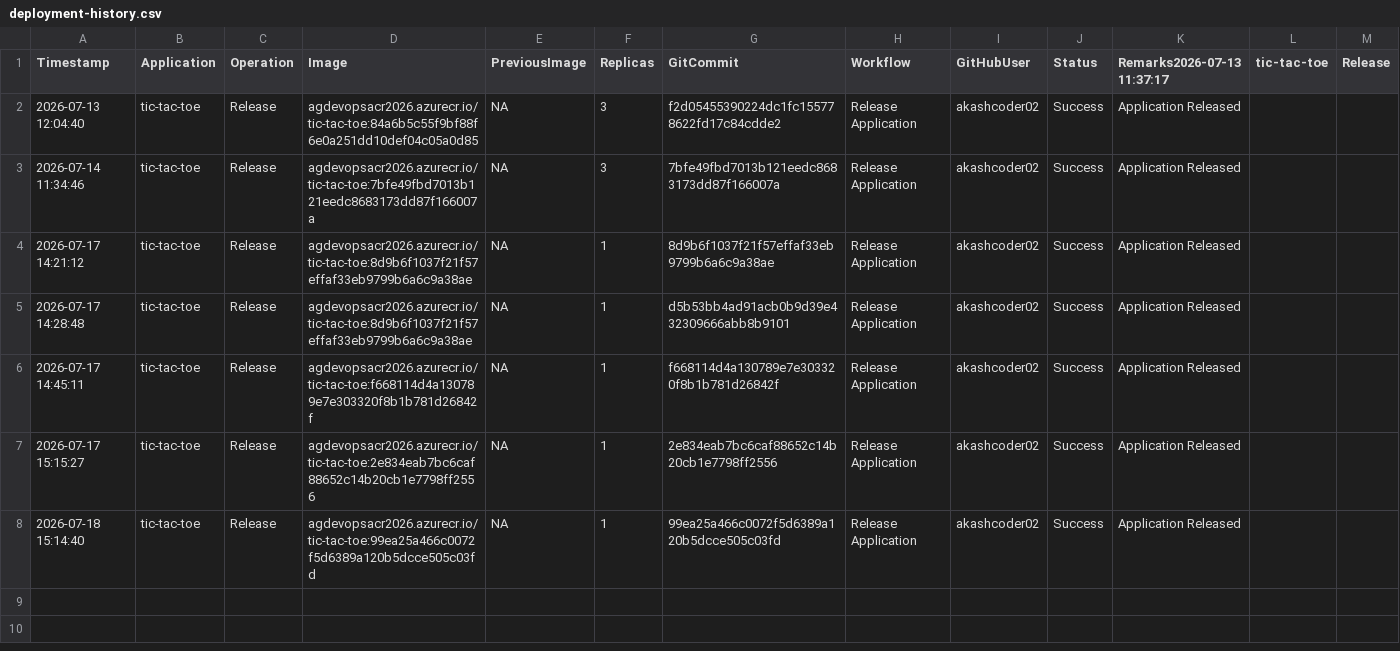
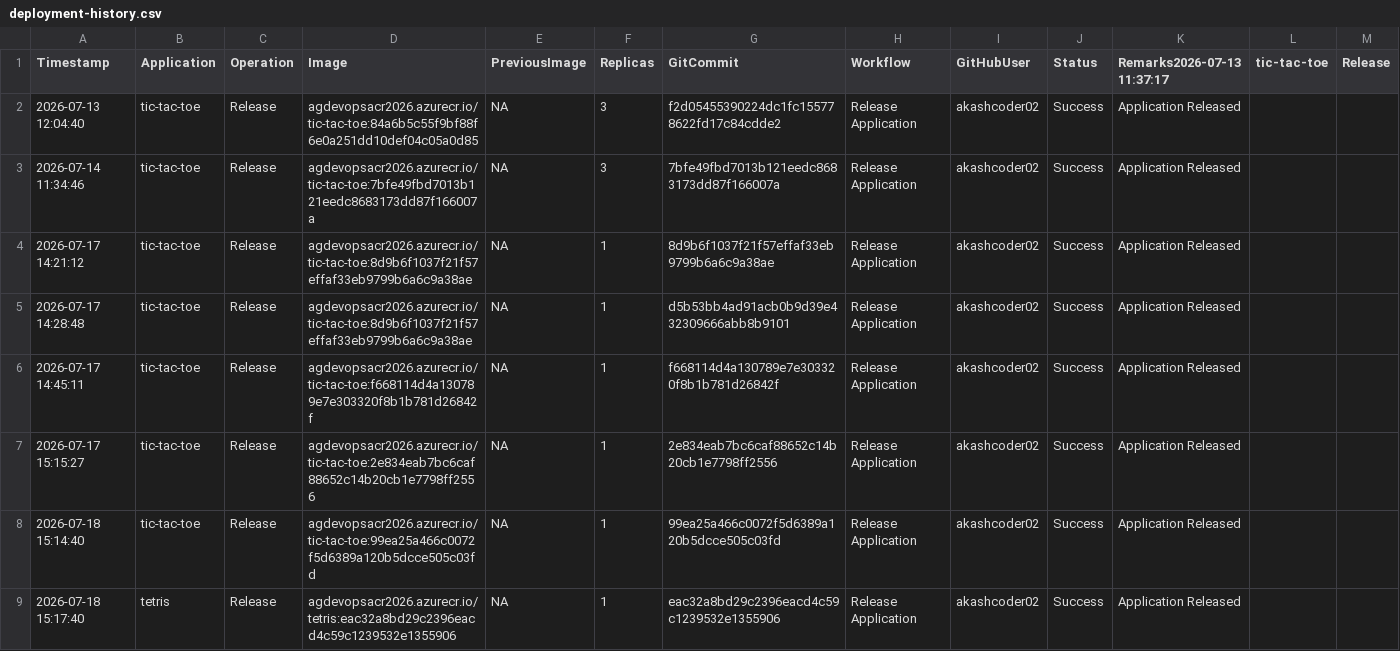
Before and after one commit to akashcoder02/azure-devops-aks-demo, a CSV file: history/deployment-history.csv, drawn as a sheet; only a part is shown; rows hold the shown columns only; the diff names each change by its address in the sheet, - before the commit and + after, or states it on an @@ line.

```diff
--- a/history/deployment-history.csv
+++ b/history/deployment-history.csv
+row 9: 2026-07-18 15:17:40 | tetris | Release | agdevopsacr2026.azurecr.io/tetris:eac32a8bd29c2396eacd4c59c1239532e1355906 | NA | 1 | eac32a8bd29c2396eacd4c59c1239532e1355906 | Release Application | akashcoder02 | Success | Application Released
```
